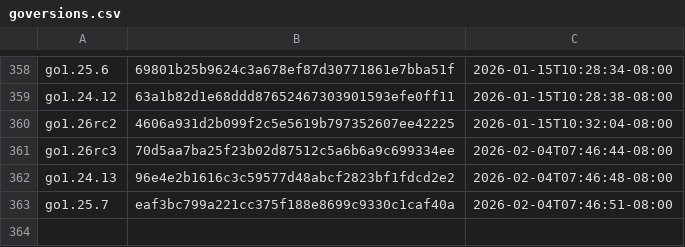
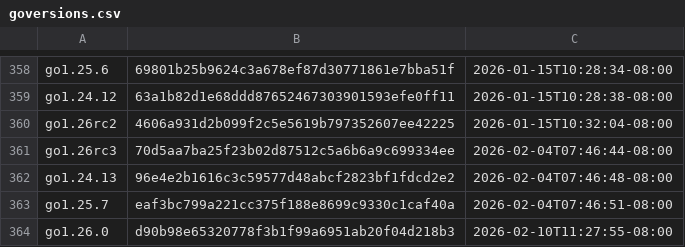
Before and after one commit to moshaoli688/gore, a CSV file: resources/goversions.csv, drawn as a sheet; only a part is shown, gaps mark what is left out; the diff names each change by its address in the sheet, - before the commit and + after, or states it on an @@ line.

```diff
--- a/resources/goversions.csv
+++ b/resources/goversions.csv
+row 364: go1.26.0 | d90b98e65320778f3b1f99a6951ab20f04d218b3 | 2026-02-10T11:27:55-08:00
```
Also changed, not shown: 2 other files.
